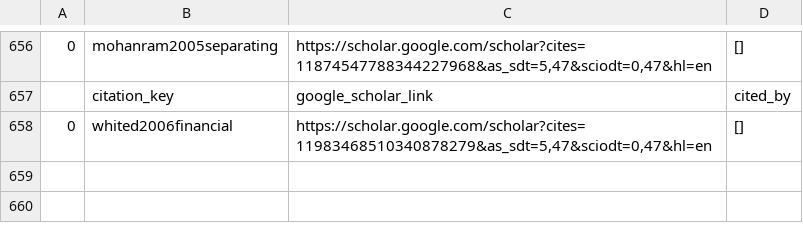
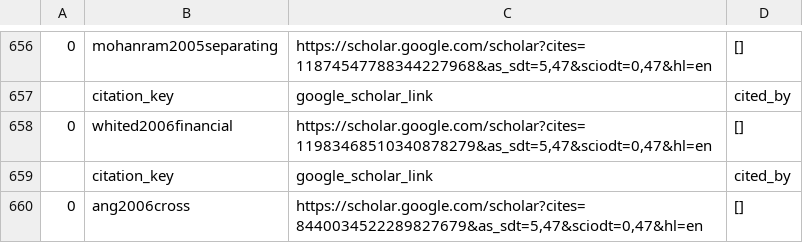
Before and after one commit to krishpn/academicgraphs, a CSV file: academic_citation_network.csv, drawn as a sheet; only a part is shown, gaps mark what is left out.

```diff
--- a/academic_citation_network.csv
+++ b/academic_citation_network.csv
@@ -658 +658,3 @@
 0,whited2006financial,"https://scholar.google.com/scholar?cites=11983468510340878279&as_sdt=5,47&sciodt=0,47&hl=en",[]
+,citation_key,google_scholar_link,cited_by
+0,ang2006cross,"https://scholar.google.com/scholar?cites=8440034522289827679&as_sdt=5,47&sciodt=0,47&hl=en",[]
```
Also changed, not shown: 1 other file.
